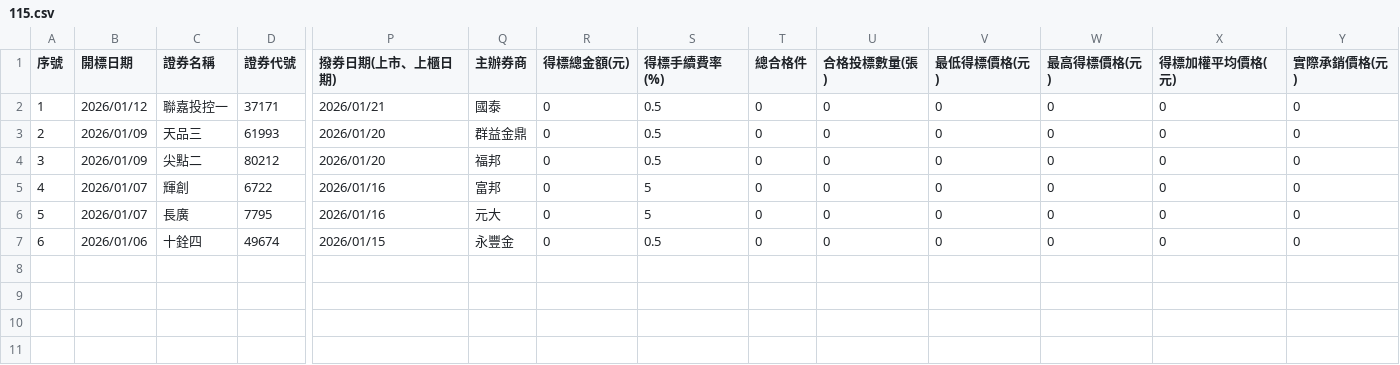
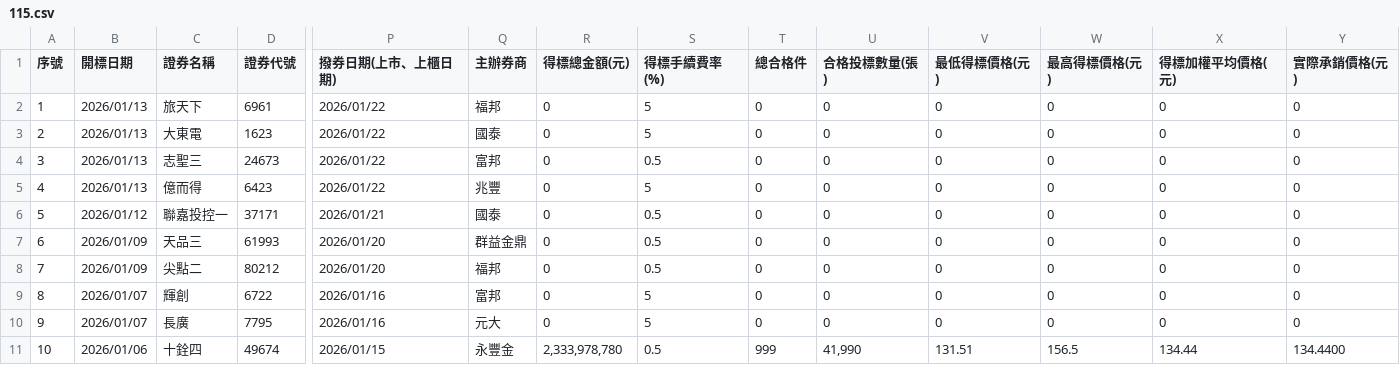
Before and after one commit to Aryido/auction, a CSV file: years/115.csv, drawn as a sheet; only a part is shown, gaps mark what is left out; addresses are those after the commit; rows hold the shown columns only; the diff names each change by its address in the sheet, - before the commit and + after, or states it on an @@ line.

```diff
--- a/years/115.csv
+++ b/years/115.csv
+row 2: 1 | 2026/01/13 | 旅天下 | 6961 | 2026/01/22 | 福邦 | 0 | 5 | 0 | 0 | 0 | 0 | 0 | 0
+row 3: 2 | 2026/01/13 | 大東電 | 1623 | 2026/01/22 | 國泰 | 0 | 5 | 0 | 0 | 0 | 0 | 0 | 0
+row 4: 3 | 2026/01/13 | 志聖三 | 24673 | 2026/01/22 | 富邦 | 0 | 0.5 | 0 | 0 | 0 | 0 | 0 | 0
+row 5: 4 | 2026/01/13 | 億而得 | 6423 | 2026/01/22 | 兆豐 | 0 | 5 | 0 | 0 | 0 | 0 | 0 | 0
@@ column A (序號) renumbered from row 6 down @@
-R11 (得標總金額(元)): 0
+R11 (得標總金額(元)): 2,333,978,780
-T11 (總合格件): 0
+T11 (總合格件): 999
-U11 (合格投標數量(張)): 0
+U11 (合格投標數量(張)): 41,990
-V11 (最低得標價格(元)): 0
+V11 (最低得標價格(元)): 131.51
-W11 (最高得標價格(元)): 0
+W11 (最高得標價格(元)): 156.5
-X11 (得標加權平均價格(元)): 0
+X11 (得標加權平均價格(元)): 134.44
-Y11 (實際承銷價格(元)): 0
+Y11 (實際承銷價格(元)): 134.4400
```
Also changed, not shown: years/final/merged.csv.
